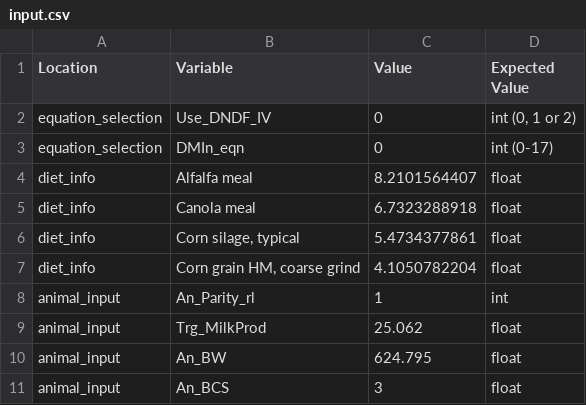
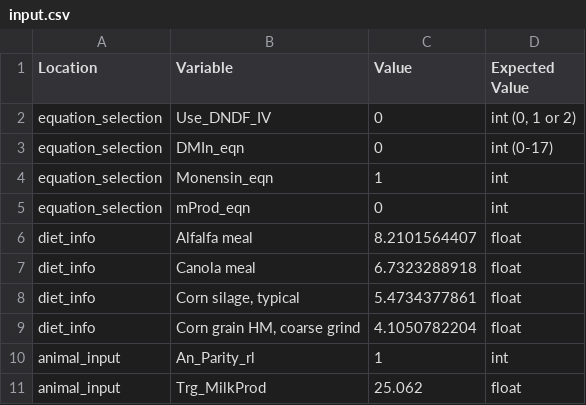
Before and after one commit to CNM-University-of-Guelph/NASEM-Model-Python, a CSV file: src/nasem_dairy/data/input.csv, drawn as a sheet; only a part is shown; the shorter side is filled out with more unchanged rows.

```diff
--- a/src/nasem_dairy/data/input.csv
+++ b/src/nasem_dairy/data/input.csv
@@ -3,2 +3,4 @@ equation_selection,Use_DNDF_IV,0,"int (0, 1 or 2)"
 equation_selection,DMIn_eqn,0,int (0-17)
+equation_selection,Monensin_eqn,1,int
+equation_selection,mProd_eqn,0,int
 diet_info,Alfalfa meal,8.2101564407,float
```
Also changed, not shown: 1 other file.
